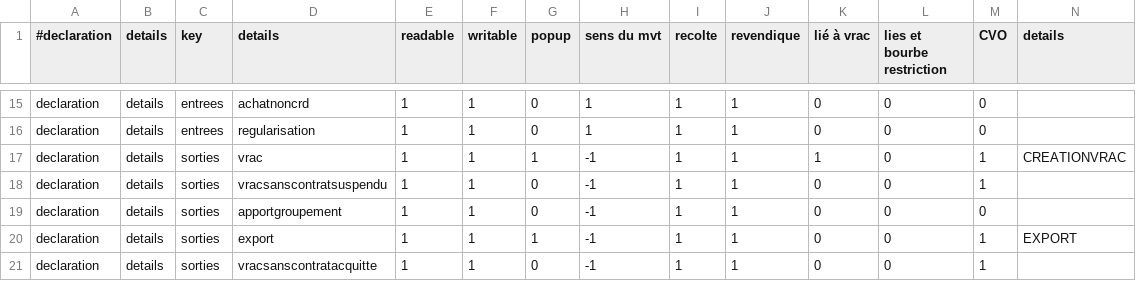
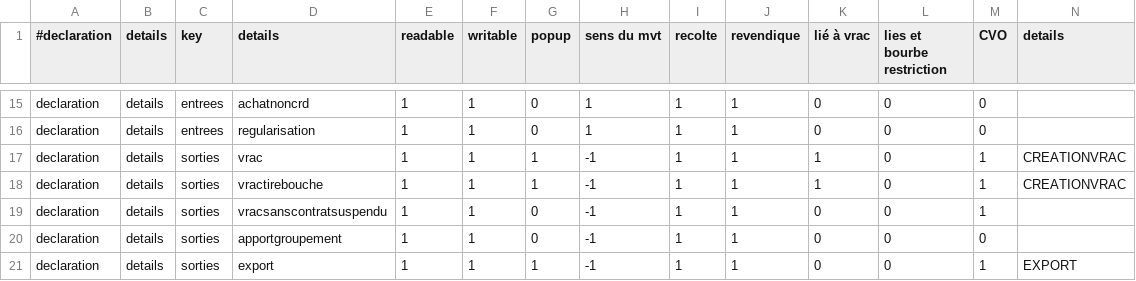
Before and after one commit to 24eme/giilda, a CSV file: project/data/import/configuration/sancerre/details.csv, drawn as a sheet; only a part is shown, gaps mark what is left out; the shorter side is filled out with more unchanged rows; rows hold the shown columns only; the diff names each change by its address in the sheet, - before the commit and + after, or states it on an @@ line.

Commit message:
Ajout d'une ligne de détail vrac tiré bouché

```diff
--- a/project/data/import/configuration/sancerre/details.csv
+++ b/project/data/import/configuration/sancerre/details.csv
+row 18: declaration | details | sorties | vractirebouche | 1 | 1 | 1 | -1 | 1 | 1 | 1 | 0 | 1 | CREATIONVRAC
```
Also changed, not shown: project/data/import/configuration/sancerre/libelle_detail_ligne.csv.
